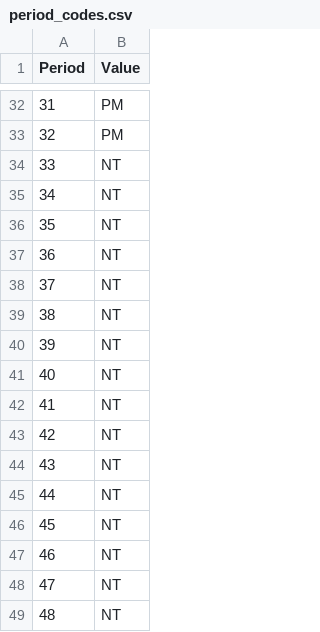
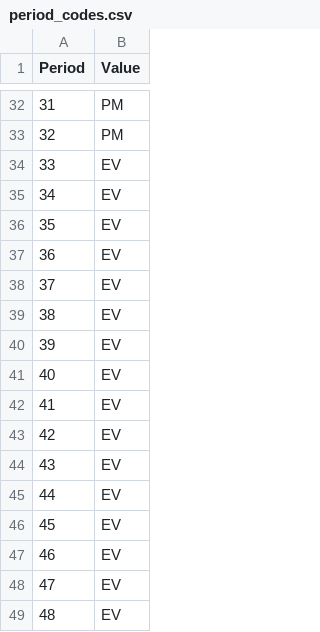
Before and after one commit to OahuMPO/archived_travel_model, a CSV file: generic/ej/period_codes.csv, drawn as a sheet; only a part is shown, gaps mark what is left out.

Commit message:
Change period_codes.csv to use "EV" instead of "NT"

```diff
--- a/generic/ej/period_codes.csv
+++ b/generic/ej/period_codes.csv
@@ -33,17 +33,17 @@ Period,Value
 32,PM
-33,NT
-34,NT
-35,NT
-36,NT
-37,NT
-38,NT
-39,NT
-40,NT
-41,NT
-42,NT
-43,NT
-44,NT
-45,NT
-46,NT
-47,NT
-48,NT
+33,EV
+34,EV
+35,EV
+36,EV
+37,EV
+38,EV
+39,EV
+40,EV
+41,EV
+42,EV
+43,EV
+44,EV
+45,EV
+46,EV
+47,EV
+48,EV
```
Also changed, not shown: 1 other file.
